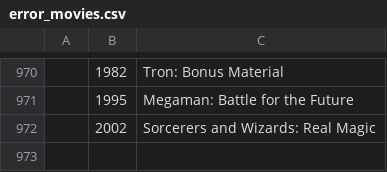
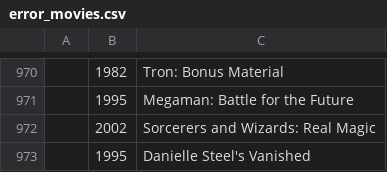
Before and after one commit to PostsDesert/Netflix-Recommendations-Web-Scrapping-Ensemble-Models, a CSV file: IMDB_data/error_movies.csv, drawn as a sheet; only a part is shown, gaps mark what is left out; the diff names each change by its address in the sheet, - before the commit and + after, or states it on an @@ line.

```diff
--- a/IMDB_data/error_movies.csv
+++ b/IMDB_data/error_movies.csv
+row 973:  | 1995 | Danielle Steel's Vanished
```
Also changed, not shown: IMDB_data/completed_movies.csv, 8 other files.
